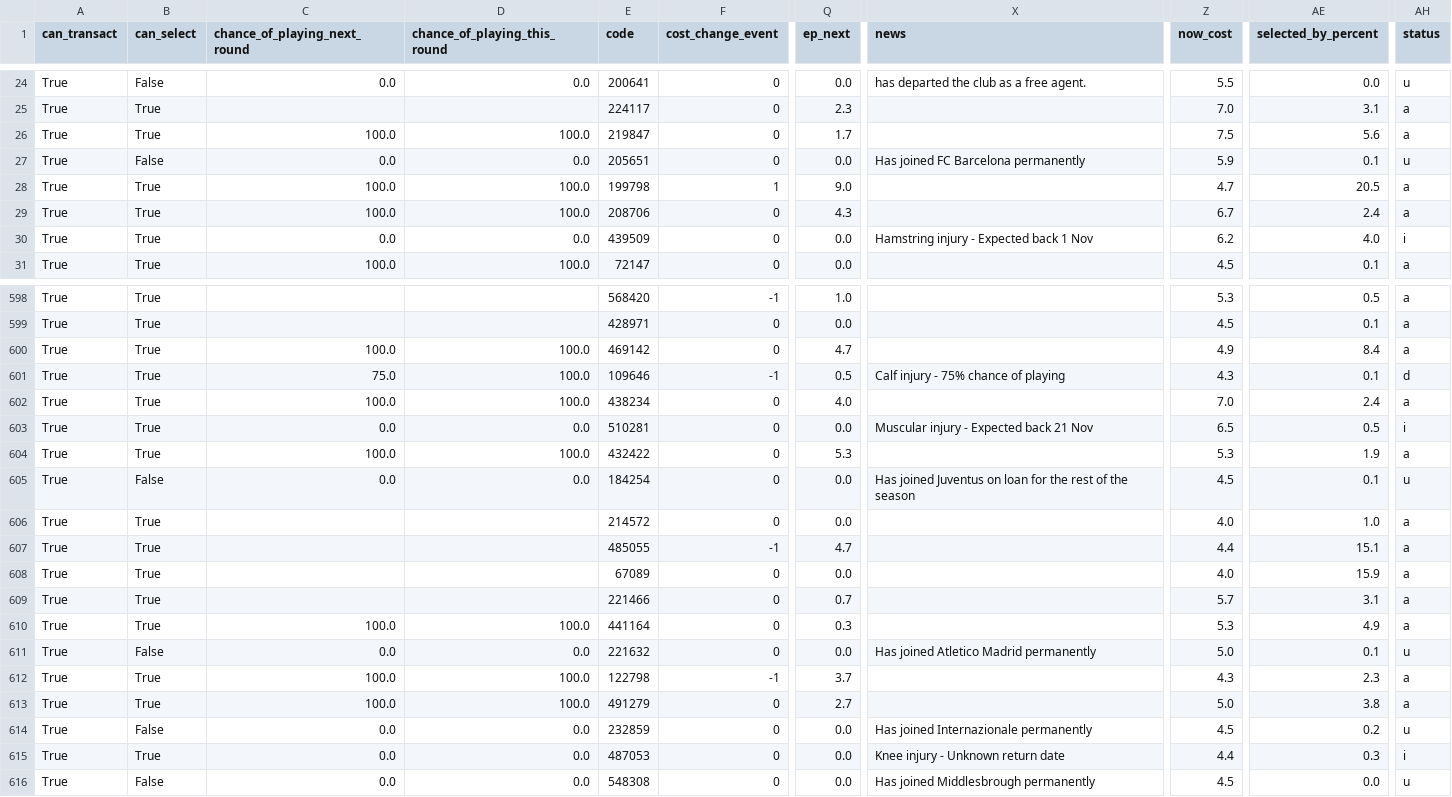
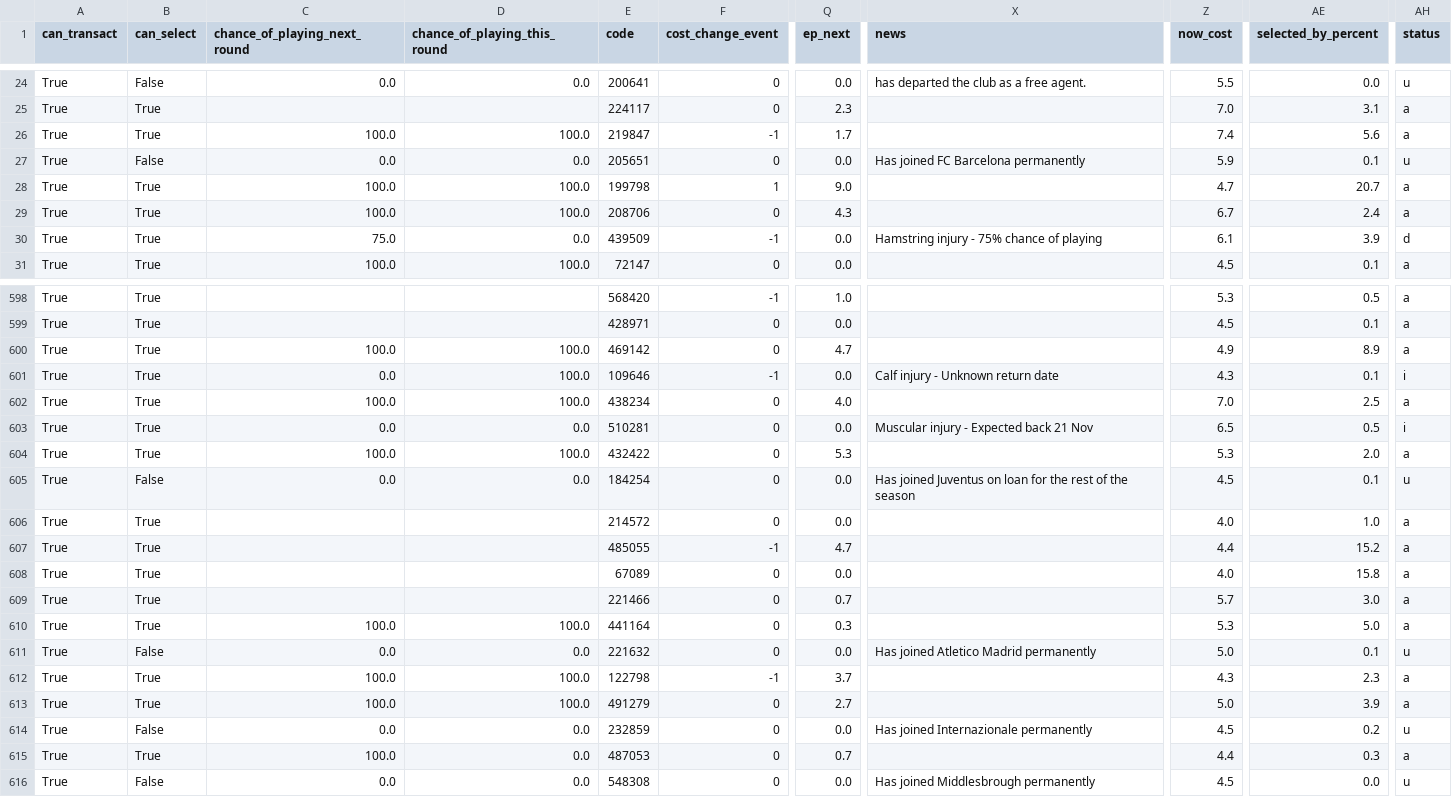
Before and after one commit to arlind55/fplproject, a CSV file: data/current/players.csv, drawn as a sheet; only a part is shown, gaps mark what is left out; the diff covers the shown part only; the diff names each change by its address in the sheet, - before the commit and + after, or states it on an @@ line.

```diff
--- a/data/current/players.csv
+++ b/data/current/players.csv
-F26 (cost_change_event): 0
+F26 (cost_change_event): -1
-Z26 (now_cost): 7.5
+Z26 (now_cost): 7.4
-AE28 (selected_by_percent): 20.5
+AE28 (selected_by_percent): 20.7
-C30 (chance_of_playing_next_round): 0.0
+C30 (chance_of_playing_next_round): 75.0
-F30 (cost_change_event): 0
+F30 (cost_change_event): -1
-X30 (news): Hamstring injury - Expected back 1 Nov
+X30 (news): Hamstring injury - 75% chance of playing
-Z30 (now_cost): 6.2
+Z30 (now_cost): 6.1
-AE30 (selected_by_percent): 4.0
+AE30 (selected_by_percent): 3.9
-AH30 (status): i
+AH30 (status): d
-AE600 (selected_by_percent): 8.4
+AE600 (selected_by_percent): 8.9
-C601 (chance_of_playing_next_round): 75.0
+C601 (chance_of_playing_next_round): 0.0
-Q601 (ep_next): 0.5
+Q601 (ep_next): 0.0
-X601 (news): Calf injury - 75% chance of playing
+X601 (news): Calf injury - Unknown return date
-AH601 (status): d
+AH601 (status): i
-AE602 (selected_by_percent): 2.4
+AE602 (selected_by_percent): 2.5
-AE604 (selected_by_percent): 1.9
+AE604 (selected_by_percent): 2.0
-AE607 (selected_by_percent): 15.1
+AE607 (selected_by_percent): 15.2
-AE608 (selected_by_percent): 15.9
+AE608 (selected_by_percent): 15.8
-AE609 (selected_by_percent): 3.1
+AE609 (selected_by_percent): 3.0
-AE610 (selected_by_percent): 4.9
+AE610 (selected_by_percent): 5.0
-AE613 (selected_by_percent): 3.8
+AE613 (selected_by_percent): 3.9
-C615 (chance_of_playing_next_round): 0.0
+C615 (chance_of_playing_next_round): 100.0
-Q615 (ep_next): 0.0
+Q615 (ep_next): 0.7
-X615 (news): Knee injury - Unknown return date
+X615 (news): (empty)
-AH615 (status): i
+AH615 (status): a
```
Also changed, not shown: 139 edited cells elsewhere in this file, data/current/captains.csv, data/current/model_squad.csv, 12 other files.
